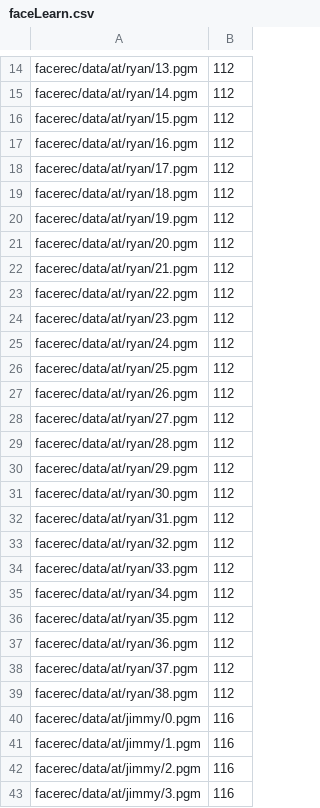
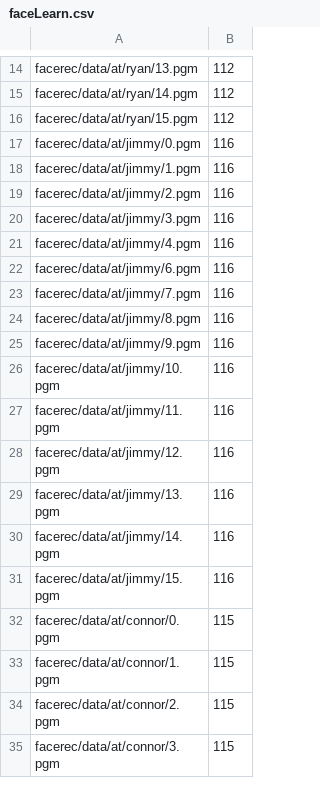
Before and after one commit to jelder19/compviz, a CSV file: faceLearn.csv, drawn as a sheet; only a part is shown, gaps mark what is left out; the shorter side is filled out with more unchanged rows; the diff covers the shown part only.

```diff
--- a/faceLearn.csv
+++ b/faceLearn.csv
@@ -16,25 +16,2 @@ facerec/data/at/ryan/14.pgm;112
 facerec/data/at/ryan/15.pgm;112
-facerec/data/at/ryan/16.pgm;112
-facerec/data/at/ryan/17.pgm;112
-facerec/data/at/ryan/18.pgm;112
-facerec/data/at/ryan/19.pgm;112
-facerec/data/at/ryan/20.pgm;112
-facerec/data/at/ryan/21.pgm;112
-facerec/data/at/ryan/22.pgm;112
-facerec/data/at/ryan/23.pgm;112
-facerec/data/at/ryan/24.pgm;112
-facerec/data/at/ryan/25.pgm;112
-facerec/data/at/ryan/26.pgm;112
-facerec/data/at/ryan/27.pgm;112
-facerec/data/at/ryan/28.pgm;112
-facerec/data/at/ryan/29.pgm;112
-facerec/data/at/ryan/30.pgm;112
-facerec/data/at/ryan/31.pgm;112
-facerec/data/at/ryan/32.pgm;112
-facerec/data/at/ryan/33.pgm;112
-facerec/data/at/ryan/34.pgm;112
-facerec/data/at/ryan/35.pgm;112
-facerec/data/at/ryan/36.pgm;112
-facerec/data/at/ryan/37.pgm;112
-facerec/data/at/ryan/38.pgm;112
 facerec/data/at/jimmy/0.pgm;116
```
Also changed, not shown: 67 removed rows elsewhere in this file, 3 other files.
